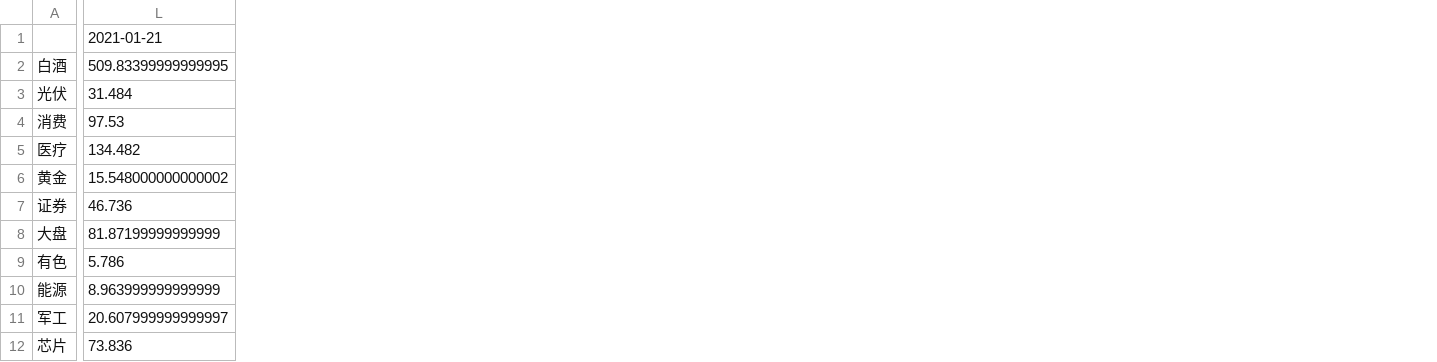
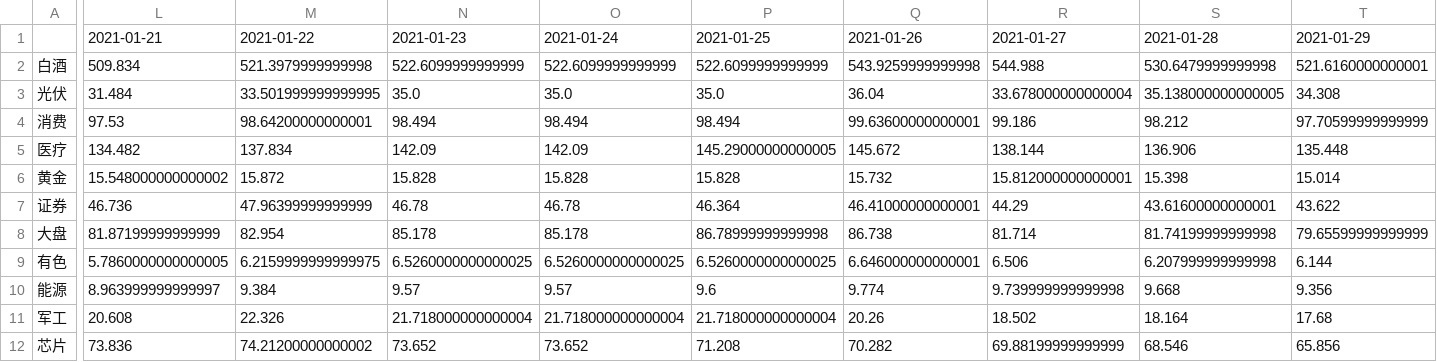
Before and after one commit to jimhoprogramming/shanghai_index, a CSV file: data/class_data.csv, drawn as a sheet; only a part is shown, gaps mark what is left out; the diff covers the shown part only; the diff names each change by its address in the sheet, - before the commit and + after, or states it on an @@ line.

```diff
--- a/data/class_data.csv
+++ b/data/class_data.csv
+column M, rows 1-12: 2021-01-22 | 521.3979999999998 | 33.501999999999995 | 98.64200000000001 | 137.834 | 15.872 | 47.96399999999999 | 82.954 | 6.2159999999999975 | 9.384 | 22.326 | 74.21200000000002
+column N, rows 1-12: 2021-01-23 | 522.6099999999999 | 35.0 | 98.494 | 142.09 | 15.828 | 46.78 | 85.178 | 6.5260000000000025 | 9.57 | 21.718000000000004 | 73.652
+column O, rows 1-12: 2021-01-24 | 522.6099999999999 | 35.0 | 98.494 | 142.09 | 15.828 | 46.78 | 85.178 | 6.5260000000000025 | 9.57 | 21.718000000000004 | 73.652
+column P, rows 1-12: 2021-01-25 | 522.6099999999999 | 35.0 | 98.494 | 145.29000000000005 | 15.828 | 46.364 | 86.78999999999998 | 6.5260000000000025 | 9.6 | 21.718000000000004 | 71.208
+column Q, rows 1-12: 2021-01-26 | 543.9259999999998 | 36.04 | 99.63600000000001 | 145.672 | 15.732 | 46.41000000000001 | 86.738 | 6.646000000000001 | 9.774 | 20.26 | 70.282
+column R, rows 1-12: 2021-01-27 | 544.988 | 33.678000000000004 | 99.186 | 138.144 | 15.812000000000001 | 44.29 | 81.714 | 6.506 | 9.739999999999998 | 18.502 | 69.88199999999999
+column S, rows 1-12: 2021-01-28 | 530.6479999999998 | 35.138000000000005 | 98.212 | 136.906 | 15.398 | 43.61600000000001 | 81.74199999999998 | 6.207999999999998 | 9.668 | 18.164 | 68.546
+column T, rows 1-12: 2021-01-29 | 521.6160000000001 | 34.308 | 97.70599999999999 | 135.448 | 15.014 | 43.622 | 79.65599999999999 | 6.144 | 9.356 | 17.68 | 65.856
-L2: 509.83399999999995
+L2: 509.834
-L9: 5.786
+L9: 5.7860000000000005
-L10: 8.963999999999999
+L10: 8.963999999999997
-L11: 20.607999999999997
+L11: 20.608
```
Also changed, not shown: 1 edited cell elsewhere in this file, data/store_digital.csv, 1 other file.
